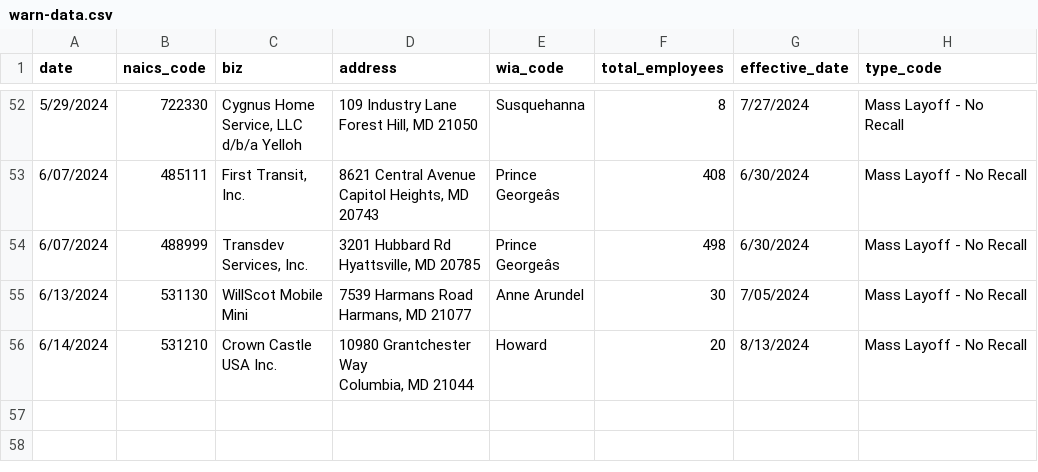
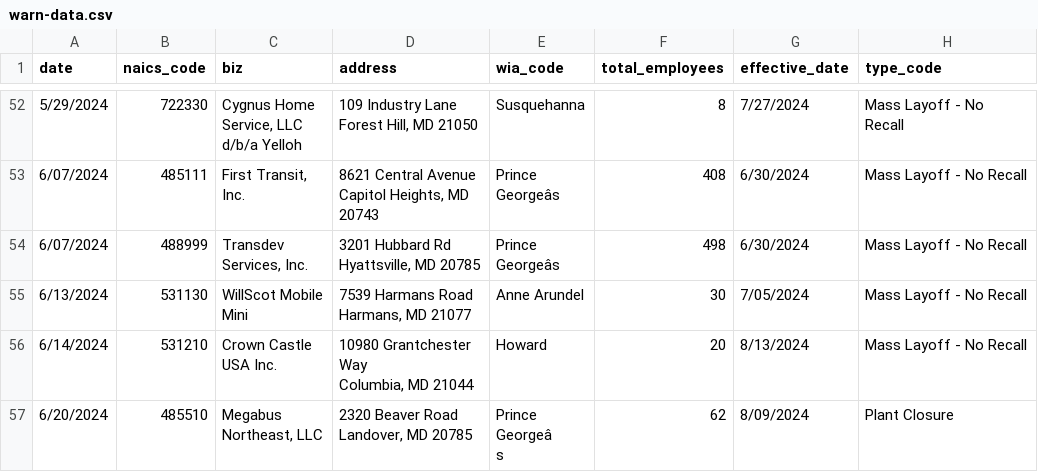
Before and after one commit to aadittambe/first-nicar-github-scraper, a CSV file: warn-data.csv, drawn as a sheet; only a part is shown, gaps mark what is left out; ↵ is a line break in a cell; the diff names each change by its address in the sheet, - before the commit and + after, or states it on an @@ line.

```diff
--- a/warn-data.csv
+++ b/warn-data.csv
+row 57: 6/20/2024 | 485510 | Megabus ↵ Northeast, LLC | 2320 Beaver Road ↵ Landover, MD 20785 | Prince ↵ Georgeâ ↵ s | 62 | 8/09/2024 | Plant Closure
```
